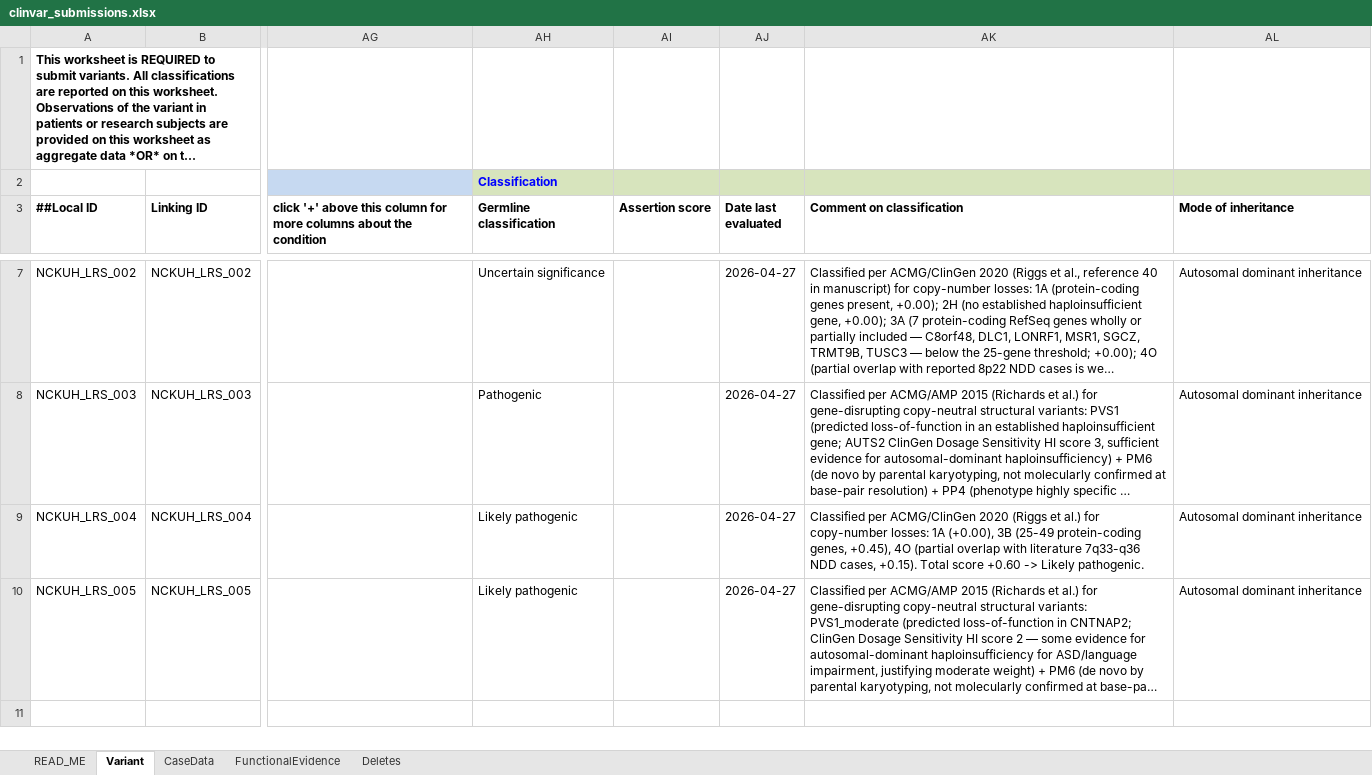
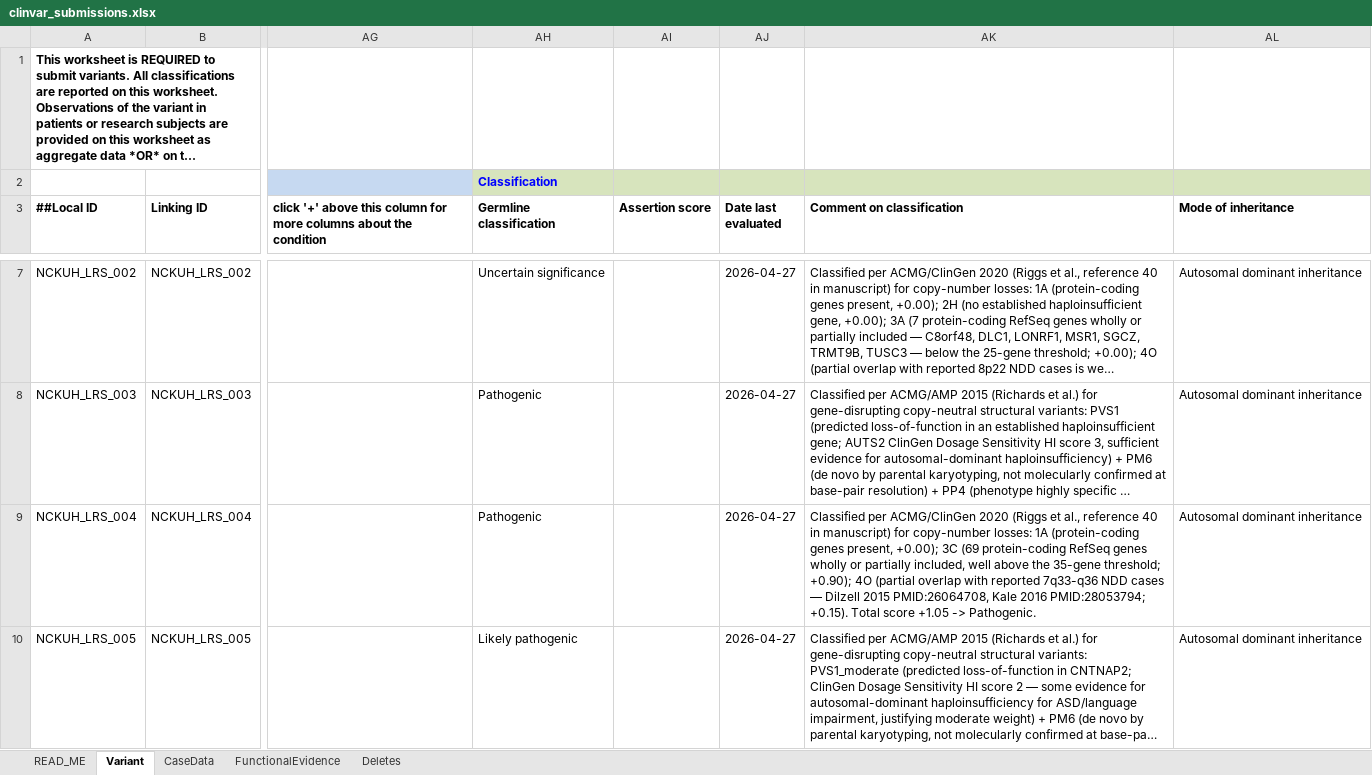
Before and after one commit to puddingyd/lrs-ogm-series, an Excel workbook: data/clinvar_submissions.xlsx, sheet Variant, drawn as a sheet; only a part is shown, gaps mark what is left out; long unchanged cells end in …; values as stored, in another font and other column widths than the file's, no borders; the diff names each change by its address in the sheet, - before the commit and + after, or states it on an @@ line.

```diff
--- a/data/clinvar_submissions.xlsx (sheet Variant)
+++ b/data/clinvar_submissions.xlsx (sheet Variant)
-AH9 (Germline classification): Likely pathogenic
+AH9 (Germline classification): Pathogenic
-AK9 (Comment on classification): …(Riggs et al.) for copy-number losses: 1A (+0.00), 3B (25-49 protein-coding genes, +0.45), 4O (partial overlap with literature 7q33-q36 NDD cases, +0.15). Total score +0.60 -> Likely pathogenic.
+AK9 (Comment on classification): …(Riggs et al., reference 40 in manuscript) for copy-number losses: 1A (protein-coding genes present, +0.00); 3C (69 protein-coding RefSeq genes wholly or partially included, well above the 35-gene threshold; +0.90); 4O (partial overlap with reported 7q33-q36 NDD cases — Dilzell 2015 PMID:26064708, Kale 2016 PMID:28053794; +0.15). Total score +1.05 -> Pathogenic.
```
Also changed, not shown: 4 other files.
